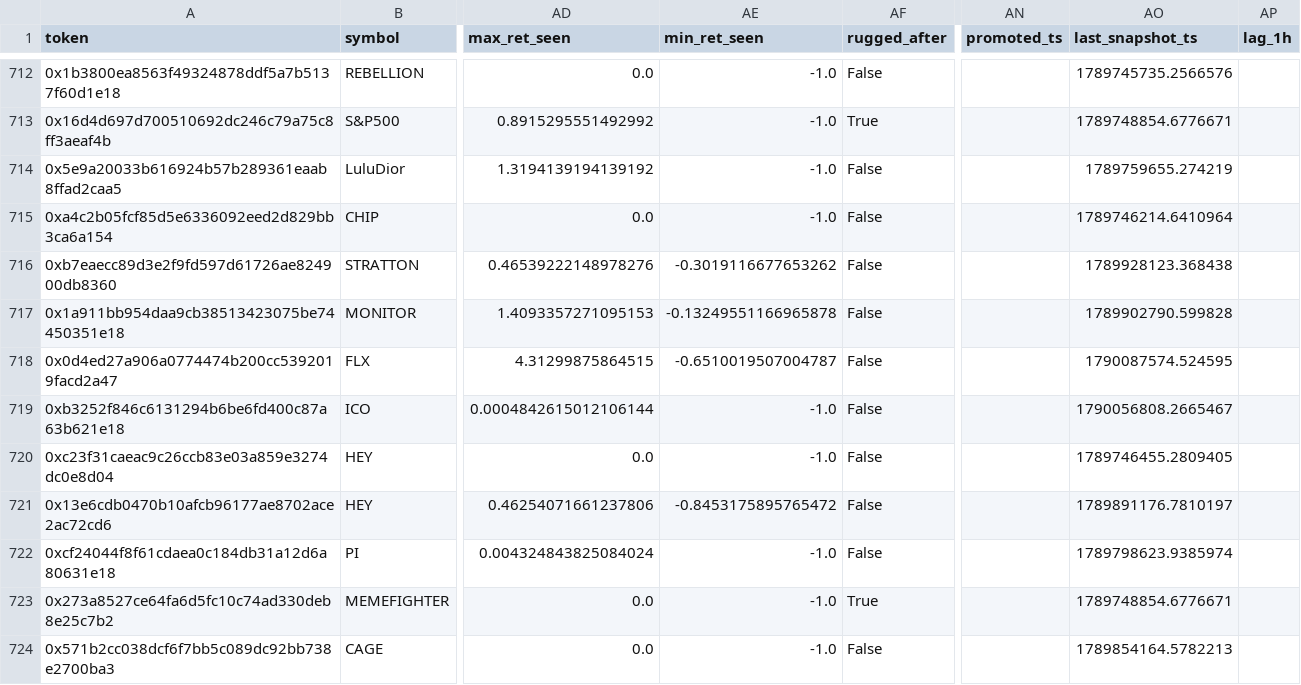
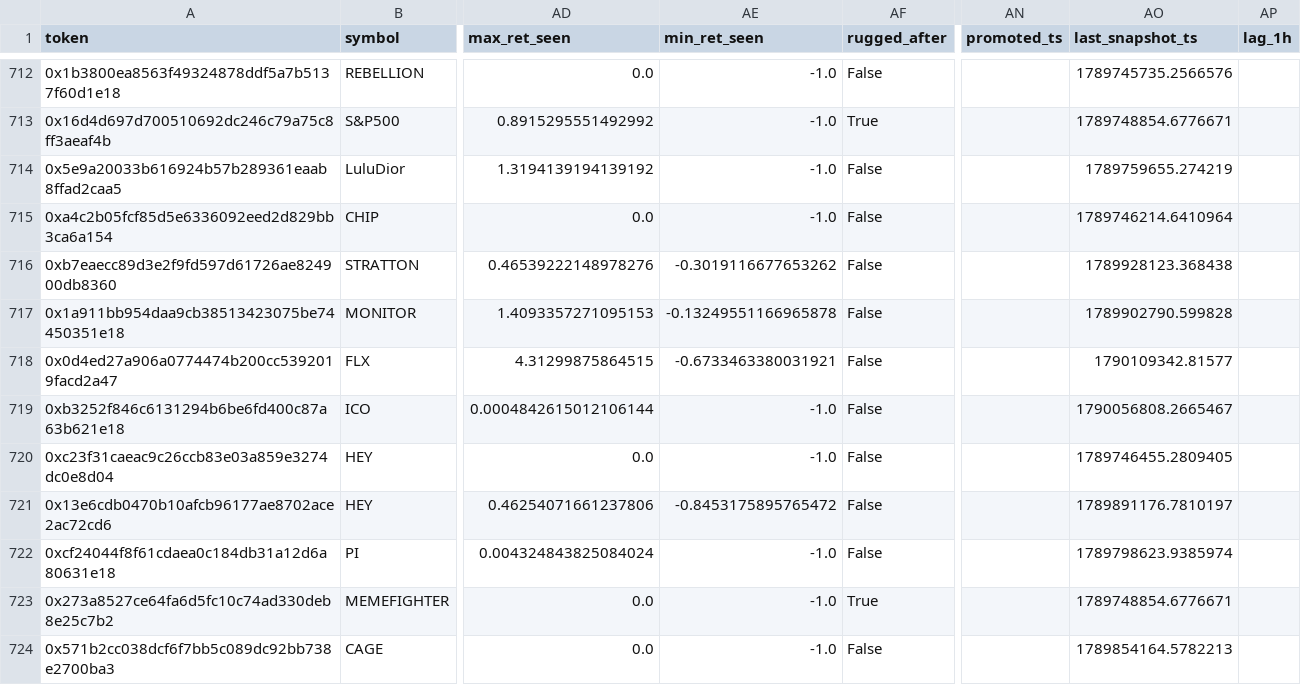
Before and after one commit to yousefjan2007-crypto/robinhood-screener, a CSV file: data/ledger.csv, drawn as a sheet; only a part is shown, gaps mark what is left out; the diff covers the shown part only; the diff names each change by its address in the sheet, - before the commit and + after, or states it on an @@ line.

```diff
--- a/data/ledger.csv
+++ b/data/ledger.csv
-AE718 (min_ret_seen): -0.6510019507004787
+AE718 (min_ret_seen): -0.6733463380031921
-AO718 (last_snapshot_ts): 1790087574.524595
+AO718 (last_snapshot_ts): 1790109342.81577
```
Also changed, not shown: 1 added row and 11 edited cells elsewhere in this file, data/paper_ledger.csv, 12 other files.
